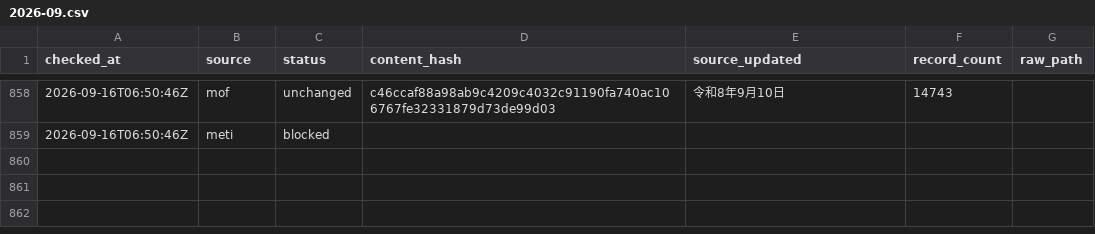
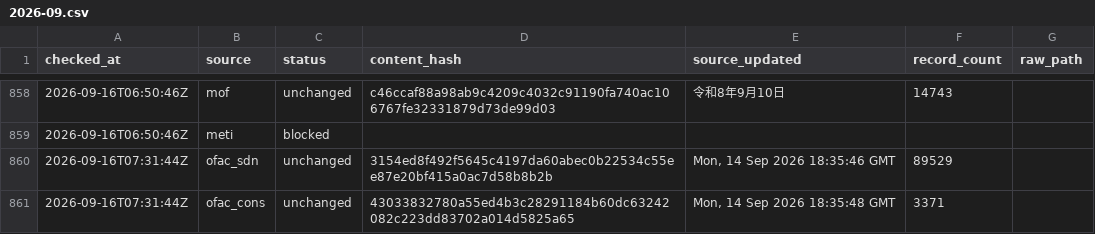
Before and after one commit to kenmizuno-cpu/sanctions-watch, a CSV file: data/heartbeat/2026-09.csv, drawn as a sheet; only a part is shown, gaps mark what is left out; the diff names each change by its address in the sheet, - before the commit and + after, or states it on an @@ line.

```diff
--- a/data/heartbeat/2026-09.csv
+++ b/data/heartbeat/2026-09.csv
+row 860: 2026-09-16T07:31:44Z | ofac_sdn | unchanged | 3154ed8f492f5645c4197da60abec0b22534c55ee87e20bf415a0ac7d58b8b2b | Mon, 14 Sep 2026 18:35:46 GMT | 89529
+row 861: 2026-09-16T07:31:44Z | ofac_cons | unchanged | 43033832780a55ed4b3c28291184b60dc63242082c223dd83702a014d5825a65 | Mon, 14 Sep 2026 18:35:48 GMT | 3371
```
Also changed, not shown: data/dashboard/status.csv, data/source_audit/2026-09.csv.
